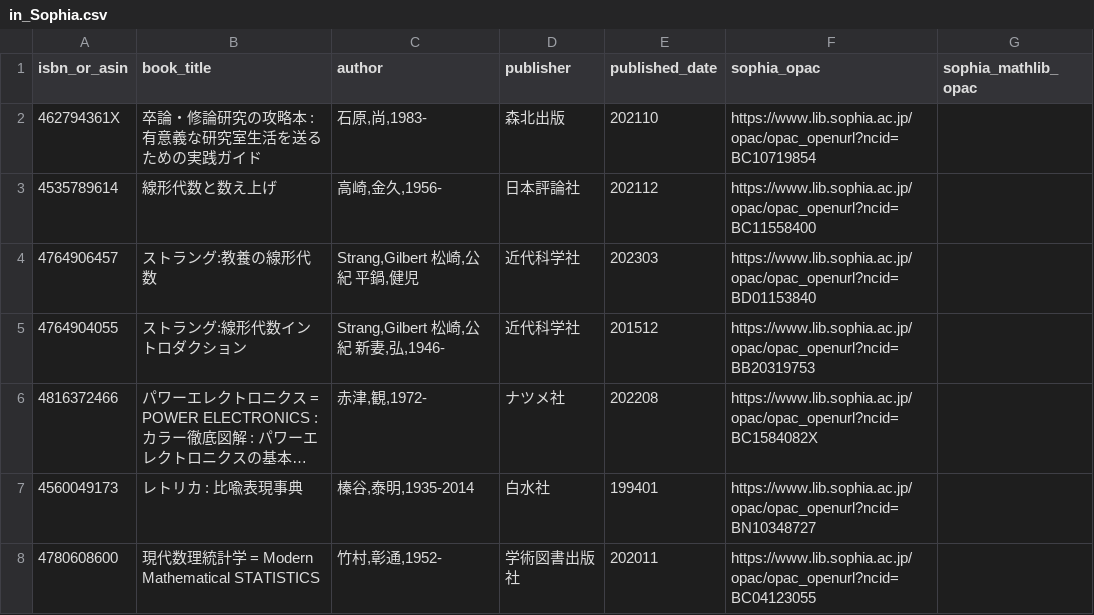
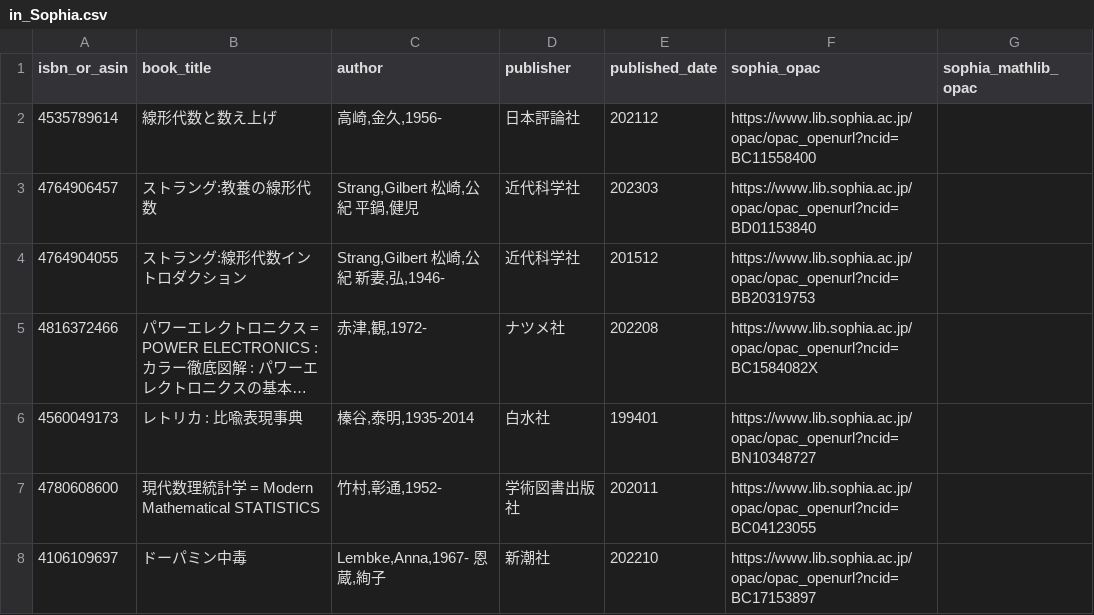
Before and after one commit to stepney141/favs, a CSV file: bookmeter_wish/in_Sophia.csv, drawn as a sheet; only a part is shown; the shorter side is filled out with more unchanged rows; long unchanged cells end in …; the diff names each change by its address in the sheet, - before the commit and + after, or states it on an @@ line.

```diff
--- a/bookmeter_wish/in_Sophia.csv
+++ b/bookmeter_wish/in_Sophia.csv
-row 2: 462794361X | 卒論・修論研究の攻略本 : 有意義な研究室生活を送るための実践ガイド | 石原,尚,1983- | 森北出版 | 202110 | https://www.lib.sophia.ac.jp/opac/opac_openurl?ncid=BC10719854
```
Also changed, not shown: bookmeter_wish/in_UTokyo_but_not_in_Sophia.csv, bookmeter_wish/not_in_Sophia.csv, 9 other files.
